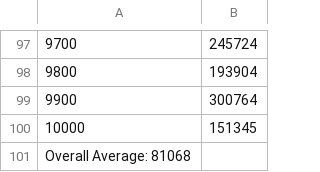
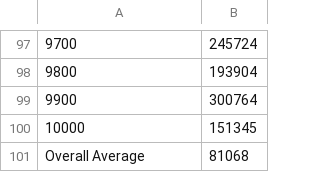
Before and after one commit to Mt-Books/FunTacos, a CSV file: matrixData.csv, drawn as a sheet; only a part is shown, gaps mark what is left out.

Commit message:
Update matrixData.csv

```diff
--- a/matrixData.csv
+++ b/matrixData.csv
@@ -100,2 +100,2 @@
 10000, 151345
-Overall Average: 81068
+Overall Average, 81068
```
